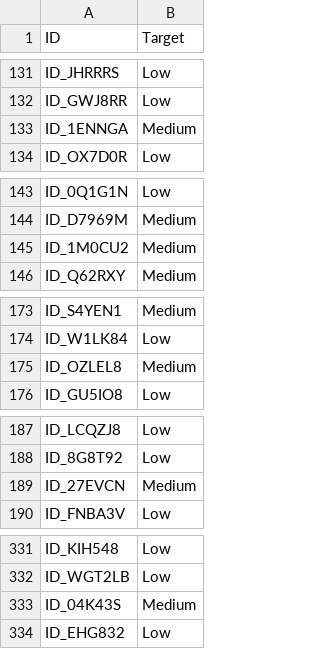
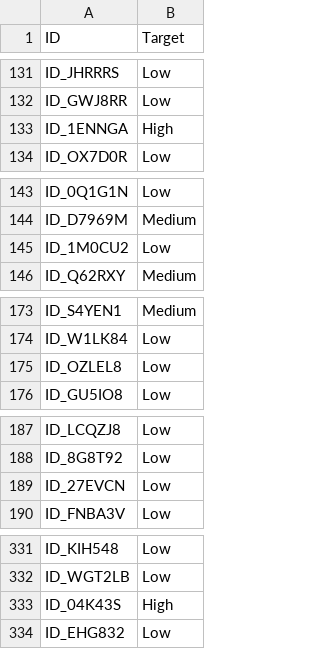
Before and after one commit to Shaka42/dataorg-financial-health-prediction-challenge20251204-19827-m2tn1n, a CSV file: submission_best.csv, drawn as a sheet; only a part is shown, gaps mark what is left out; the diff covers the shown part only.

```diff
--- a/submission_best.csv
+++ b/submission_best.csv
@@ -132,3 +132,3 @@ ID_JHRRRS,Low
 ID_GWJ8RR,Low
-ID_1ENNGA,Medium
+ID_1ENNGA,High
 ID_OX7D0R,Low
@@ -144,3 +144,3 @@ ID_0Q1G1N,Low
 ID_D7969M,Medium
-ID_1M0CU2,Medium
+ID_1M0CU2,Low
 ID_Q62RXY,Medium
@@ -174,3 +174,3 @@ ID_S4YEN1,Medium
 ID_W1LK84,Low
-ID_OZLEL8,Medium
+ID_OZLEL8,Low
 ID_GU5IO8,Low
@@ -188,3 +188,3 @@ ID_LCQZJ8,Low
 ID_8G8T92,Low
-ID_27EVCN,Medium
+ID_27EVCN,Low
 ID_FNBA3V,Low
@@ -332,3 +332,3 @@ ID_KIH548,Low
 ID_WGT2LB,Low
-ID_04K43S,Medium
+ID_04K43S,High
 ID_EHG832,Low
```
Also changed, not shown: 51 edited cells elsewhere in this file, submission_results_log.csv, 2 other files.
